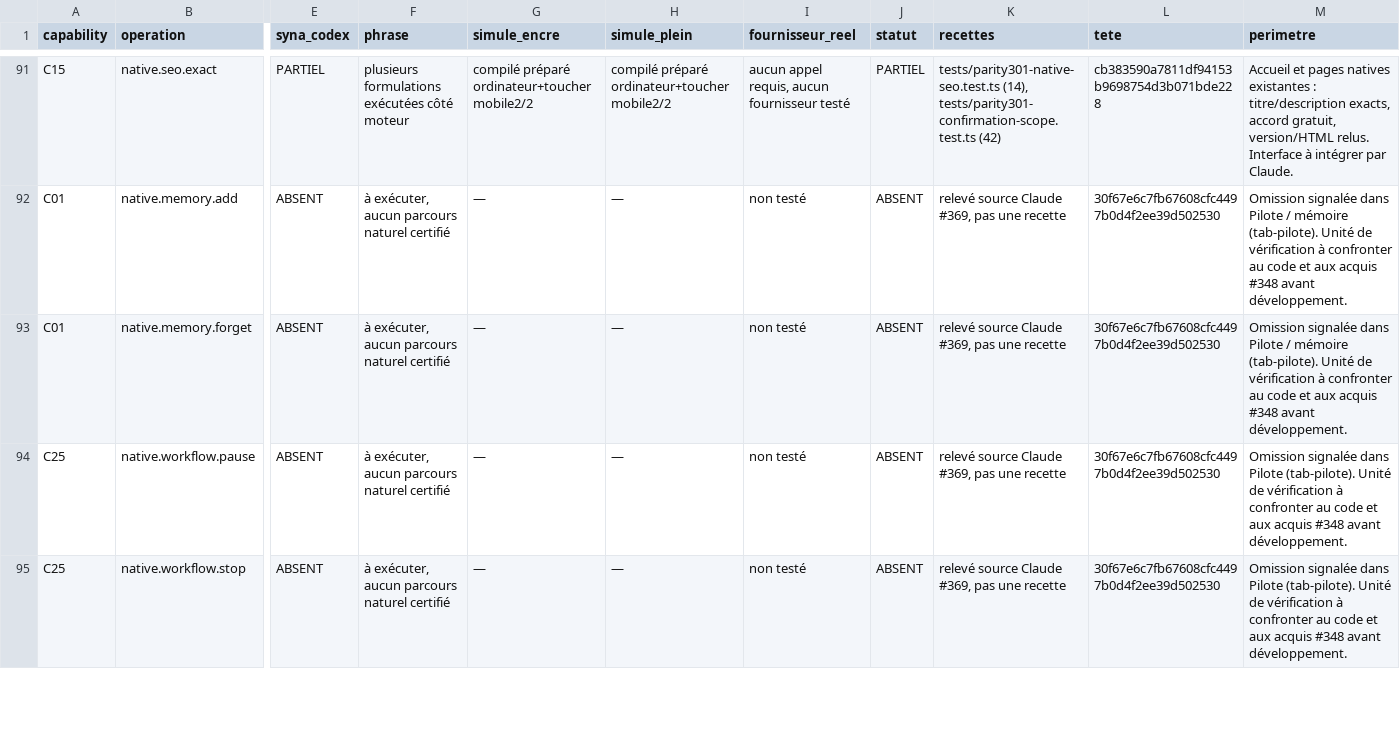
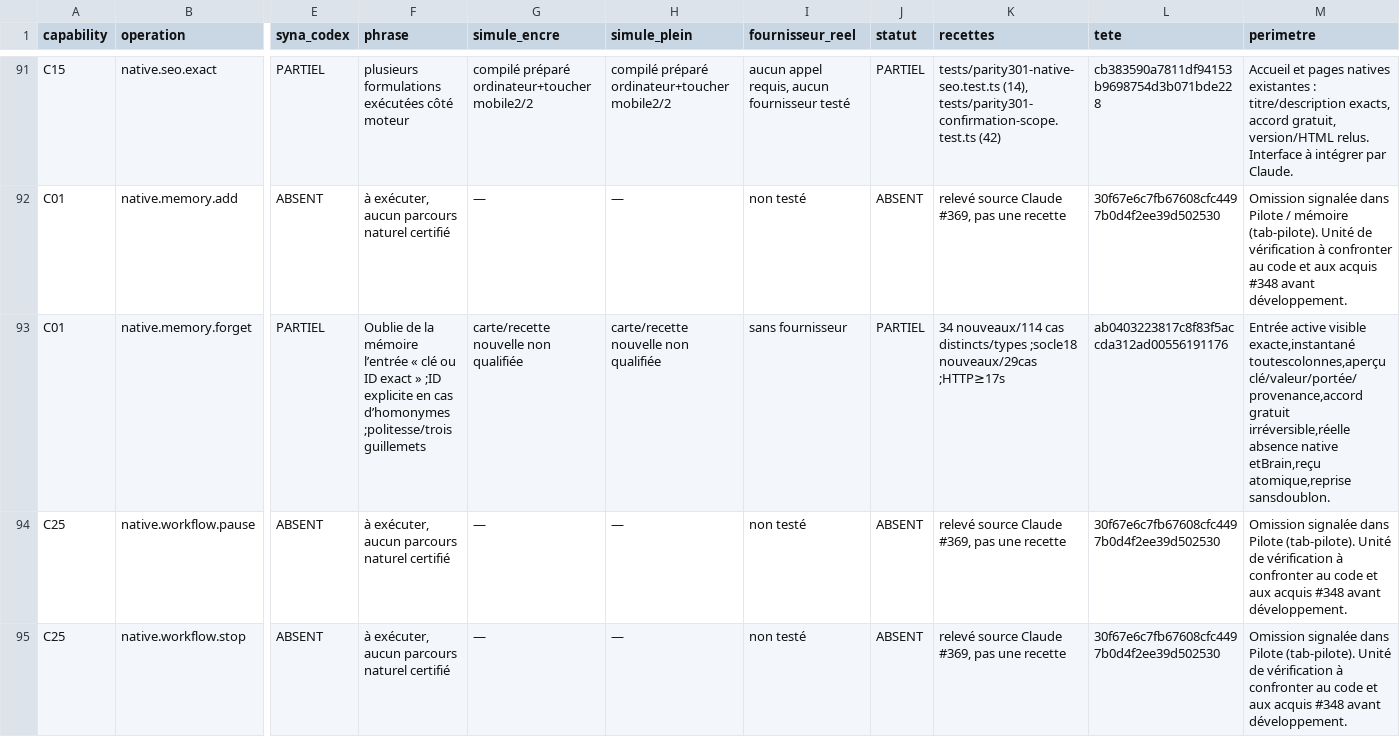
Before and after one commit to spacedevelopment01-max/Ecom-studio-ia, a CSV file: docs/syna-301-integration/MATRICE-CONVERGENCE-84.csv, drawn as a sheet; only a part is shown, gaps mark what is left out; the diff covers the shown part only; the diff names each change by its address in the sheet, - before the commit and + after, or states it on an @@ line.

Commit message:
docs(syna): record safe native memory forgetting and full CI evidence

```diff
--- a/docs/syna-301-integration/MATRICE-CONVERGENCE-84.csv
+++ b/docs/syna-301-integration/MATRICE-CONVERGENCE-84.csv
-E93 (syna_codex): ABSENT
+E93 (syna_codex): PARTIEL
-F93 (phrase): à exécuter, aucun parcours naturel certifié
+F93 (phrase): Oublie de la mémoire l’entrée « clé ou ID exact » ;ID explicite en cas d’homonymes ;politesse/trois guillemets
-G93 (simule_encre): —
+G93 (simule_encre): carte/recette nouvelle non qualifiée
-H93 (simule_plein): —
+H93 (simule_plein): carte/recette nouvelle non qualifiée
-I93 (fournisseur_reel): non testé
+I93 (fournisseur_reel): sans fournisseur
-J93 (statut): ABSENT
+J93 (statut): PARTIEL
-K93 (recettes): relevé source Claude #369, pas une recette
+K93 (recettes): 34 nouveaux/114 cas distincts/types ;socle18 nouveaux/29cas ;HTTP≥17s
-L93 (tete): 30f67e6c7fb67608cfc4497b0d4f2ee39d502530
+L93 (tete): ab0403223817c8f83f5accda312ad00556191176
-M93 (perimetre): Omission signalée dans Pilote / mémoire (tab-pilote). Unité de vérification à confronter au code et aux acquis #348 avant développement.
+M93 (perimetre): Entrée active visible exacte,instantané toutescolonnes,aperçu clé/valeur/portée/provenance,accord gratuit irréversible,réelle absence native etBrain,reçu atomique,reprise sansdoublon.
```
Also changed, not shown: 5 edited cells elsewhere in this file, 2 other files.
